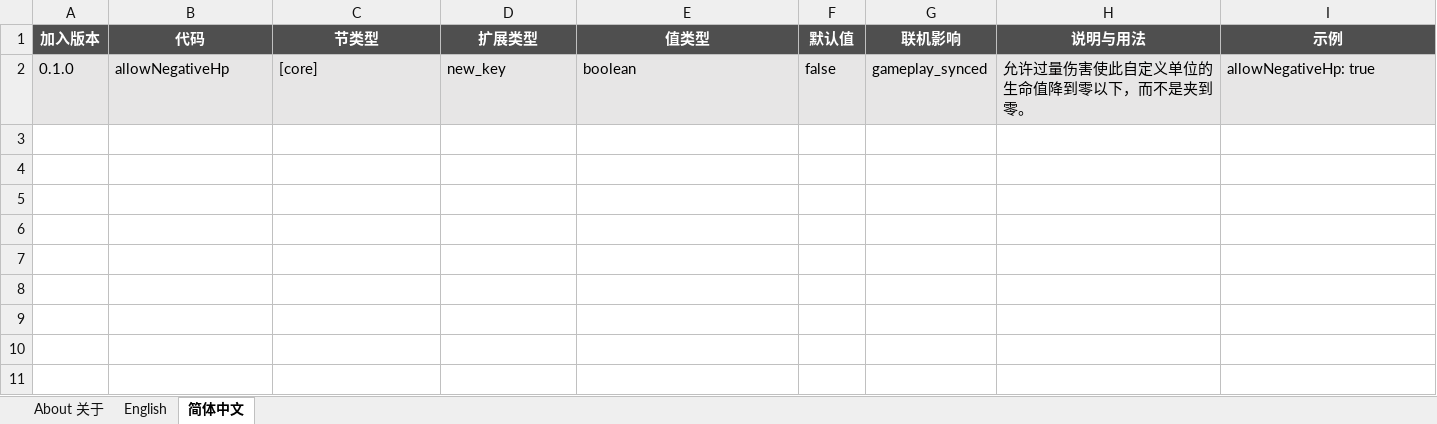
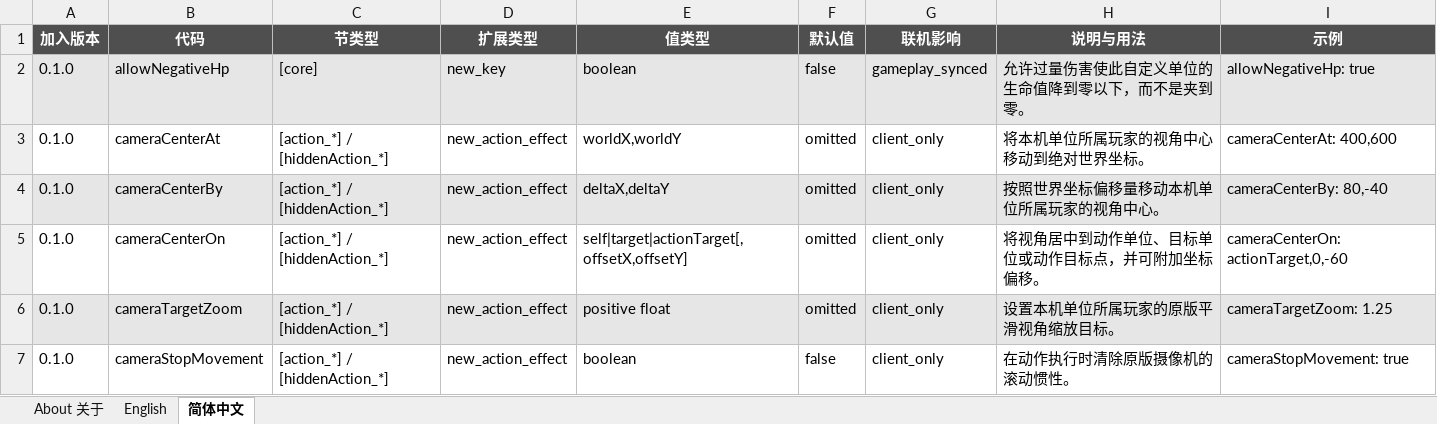
Before and after one commit to DXENDBucket/Rusted-Fabric-Loader, an Excel workbook: official-mods/ini-essentials/docs/INI Essentials Unit Modding Reference.xlsx, sheet 简体中文, drawn as a sheet; values as stored, in another font and other column widths than the file's, no borders; the diff names each change by its address in the sheet, - before the commit and + after, or states it on an @@ line.

Commit message:
feat: add INI camera action effects

```diff
--- a/official-mods/ini-essentials/docs/INI Essentials Unit Modding Reference.xlsx (sheet 简体中文)
+++ b/official-mods/ini-essentials/docs/INI Essentials Unit Modding Reference.xlsx (sheet 简体中文)
+row 3: 0.1.0 | cameraCenterAt | [action_*] / [hiddenAction_*] | new_action_effect | worldX,worldY | omitted | client_only | 将本机单位所属玩家的视角中心移动到绝对世界坐标。 | cameraCenterAt: 400,600
+row 4: 0.1.0 | cameraCenterBy | [action_*] / [hiddenAction_*] | new_action_effect | deltaX,deltaY | omitted | client_only | 按照世界坐标偏移量移动本机单位所属玩家的视角中心。 | cameraCenterBy: 80,-40
+row 5: 0.1.0 | cameraCenterOn | [action_*] / [hiddenAction_*] | new_action_effect | self|target|actionTarget[,offsetX,offsetY] | omitted | client_only | 将视角居中到动作单位、目标单位或动作目标点，并可附加坐标偏移。 | cameraCenterOn: actionTarget,0,-60
+row 6: 0.1.0 | cameraTargetZoom | [action_*] / [hiddenAction_*] | new_action_effect | positive float | omitted | client_only | 设置本机单位所属玩家的原版平滑视角缩放目标。 | cameraTargetZoom: 1.25
+row 7: 0.1.0 | cameraStopMovement | [action_*] / [hiddenAction_*] | new_action_effect | boolean | false | client_only | 在动作执行时清除原版摄像机的滚动惯性。 | cameraStopMovement: true
```
Also changed, not shown: sheet English, 23 other files.
